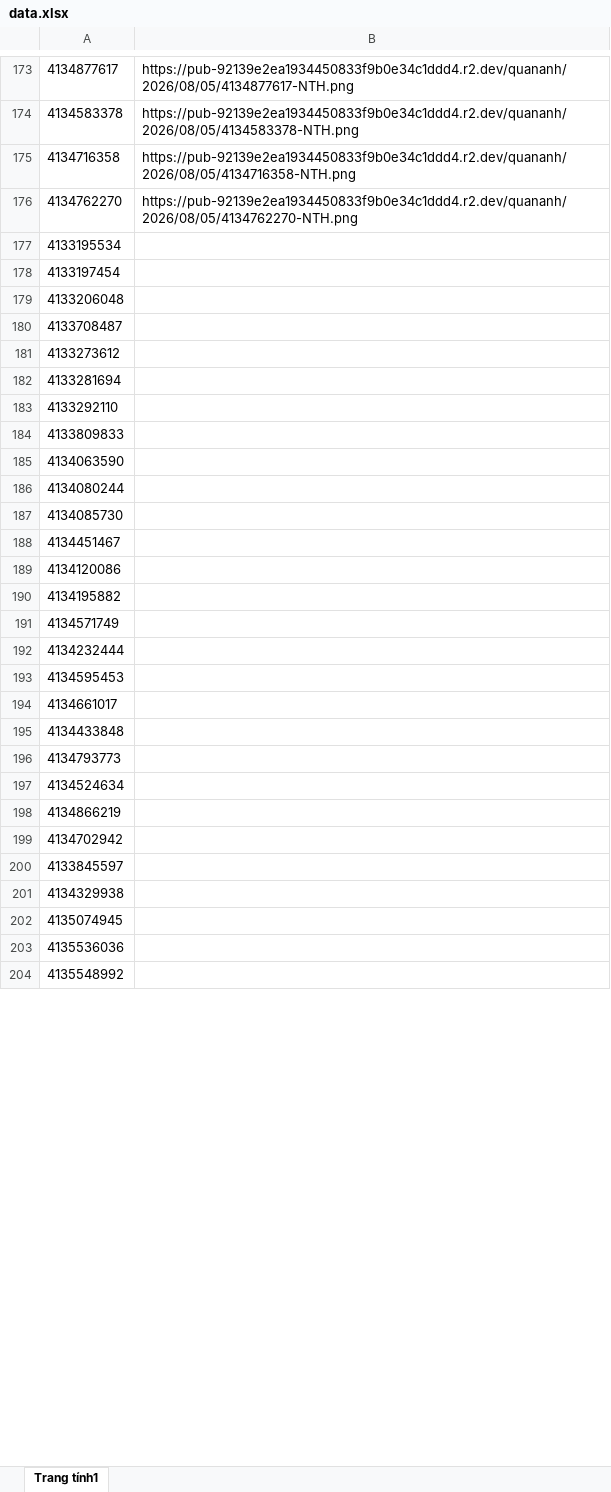
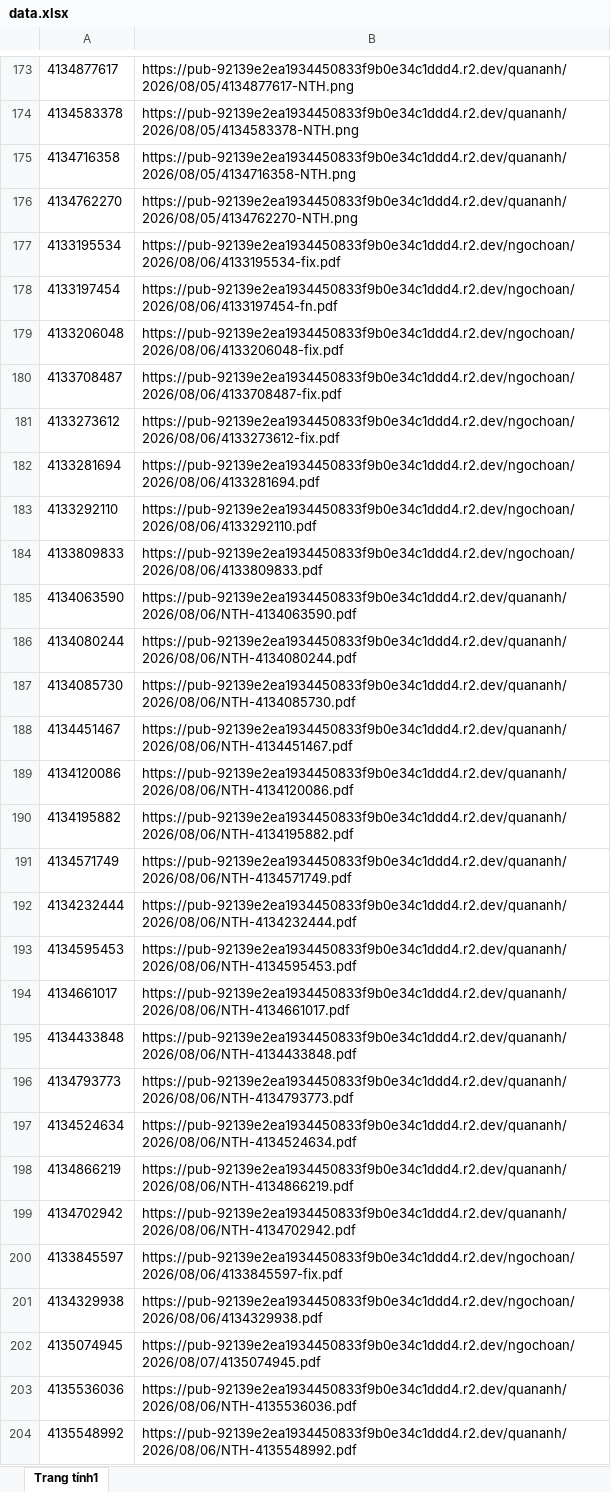
Before and after one commit to tranquangduc2k1-lgtm/NTH, an Excel workbook: data.xlsx, sheet Trang tính1, drawn as a sheet; only a part is shown, gaps mark what is left out; values as stored, in another font and other column widths than the file's, no borders; table styles not drawn; the diff covers the shown part only; the diff names each change by its address in the sheet, - before the commit and + after, or states it on an @@ line.

```diff
--- a/data.xlsx (sheet Trang tính1)
+++ b/data.xlsx (sheet Trang tính1)
-B177: (empty)
+B177: https://pub-92139e2ea1934450833f9b0e34c1ddd4.r2.dev/ngochoan/2026/08/06/4133195534-fix.pdf
-B178: (empty)
+B178: https://pub-92139e2ea1934450833f9b0e34c1ddd4.r2.dev/ngochoan/2026/08/06/4133197454-fn.pdf
-B179: (empty)
+B179: https://pub-92139e2ea1934450833f9b0e34c1ddd4.r2.dev/ngochoan/2026/08/06/4133206048-fix.pdf
-B180: (empty)
+B180: https://pub-92139e2ea1934450833f9b0e34c1ddd4.r2.dev/ngochoan/2026/08/06/4133708487-fix.pdf
-B181: (empty)
+B181: https://pub-92139e2ea1934450833f9b0e34c1ddd4.r2.dev/ngochoan/2026/08/06/4133273612-fix.pdf
-B182: (empty)
+B182: https://pub-92139e2ea1934450833f9b0e34c1ddd4.r2.dev/ngochoan/2026/08/06/4133281694.pdf
-B183: (empty)
+B183: https://pub-92139e2ea1934450833f9b0e34c1ddd4.r2.dev/ngochoan/2026/08/06/4133292110.pdf
-B184: (empty)
+B184: https://pub-92139e2ea1934450833f9b0e34c1ddd4.r2.dev/ngochoan/2026/08/06/4133809833.pdf
-B185: (empty)
+B185: https://pub-92139e2ea1934450833f9b0e34c1ddd4.r2.dev/quananh/2026/08/06/NTH-4134063590.pdf
-B186: (empty)
+B186: https://pub-92139e2ea1934450833f9b0e34c1ddd4.r2.dev/quananh/2026/08/06/NTH-4134080244.pdf
-B187: (empty)
+B187: https://pub-92139e2ea1934450833f9b0e34c1ddd4.r2.dev/quananh/2026/08/06/NTH-4134085730.pdf
-B188: (empty)
+B188: https://pub-92139e2ea1934450833f9b0e34c1ddd4.r2.dev/quananh/2026/08/06/NTH-4134451467.pdf
-B189: (empty)
+B189: https://pub-92139e2ea1934450833f9b0e34c1ddd4.r2.dev/quananh/2026/08/06/NTH-4134120086.pdf
-B190: (empty)
+B190: https://pub-92139e2ea1934450833f9b0e34c1ddd4.r2.dev/quananh/2026/08/06/NTH-4134195882.pdf
-B191: (empty)
+B191: https://pub-92139e2ea1934450833f9b0e34c1ddd4.r2.dev/quananh/2026/08/06/NTH-4134571749.pdf
-B192: (empty)
+B192: https://pub-92139e2ea1934450833f9b0e34c1ddd4.r2.dev/quananh/2026/08/06/NTH-4134232444.pdf
-B193: (empty)
+B193: https://pub-92139e2ea1934450833f9b0e34c1ddd4.r2.dev/quananh/2026/08/06/NTH-4134595453.pdf
-B194: (empty)
+B194: https://pub-92139e2ea1934450833f9b0e34c1ddd4.r2.dev/quananh/2026/08/06/NTH-4134661017.pdf
-B195: (empty)
+B195: https://pub-92139e2ea1934450833f9b0e34c1ddd4.r2.dev/quananh/2026/08/06/NTH-4134433848.pdf
-B196: (empty)
+B196: https://pub-92139e2ea1934450833f9b0e34c1ddd4.r2.dev/quananh/2026/08/06/NTH-4134793773.pdf
-B197: (empty)
+B197: https://pub-92139e2ea1934450833f9b0e34c1ddd4.r2.dev/quananh/2026/08/06/NTH-4134524634.pdf
-B198: (empty)
+B198: https://pub-92139e2ea1934450833f9b0e34c1ddd4.r2.dev/quananh/2026/08/06/NTH-4134866219.pdf
-B199: (empty)
+B199: https://pub-92139e2ea1934450833f9b0e34c1ddd4.r2.dev/quananh/2026/08/06/NTH-4134702942.pdf
-B200: (empty)
+B200: https://pub-92139e2ea1934450833f9b0e34c1ddd4.r2.dev/ngochoan/2026/08/06/4133845597-fix.pdf
-B201: (empty)
+B201: https://pub-92139e2ea1934450833f9b0e34c1ddd4.r2.dev/ngochoan/2026/08/06/4134329938.pdf
-B202: (empty)
+B202: https://pub-92139e2ea1934450833f9b0e34c1ddd4.r2.dev/ngochoan/2026/08/07/4135074945.pdf
-B203: (empty)
+B203: https://pub-92139e2ea1934450833f9b0e34c1ddd4.r2.dev/quananh/2026/08/06/NTH-4135536036.pdf
-B204: (empty)
+B204: https://pub-92139e2ea1934450833f9b0e34c1ddd4.r2.dev/quananh/2026/08/06/NTH-4135548992.pdf
```
Also changed, not shown: 99 edited cells elsewhere in this sheet, 1 other file.
